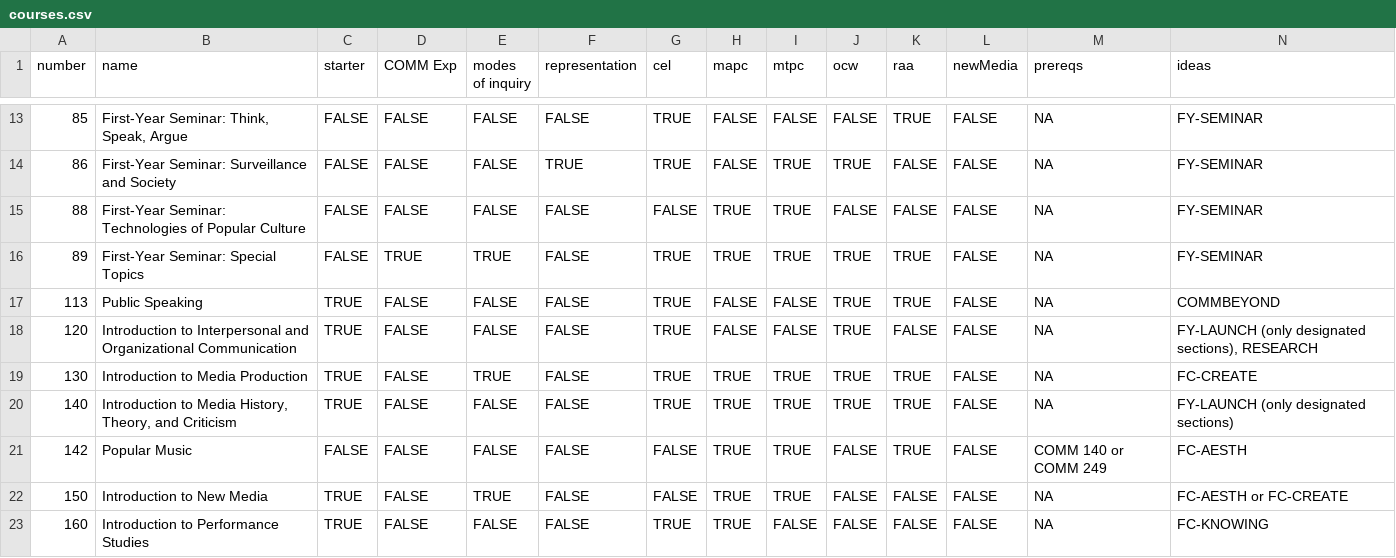
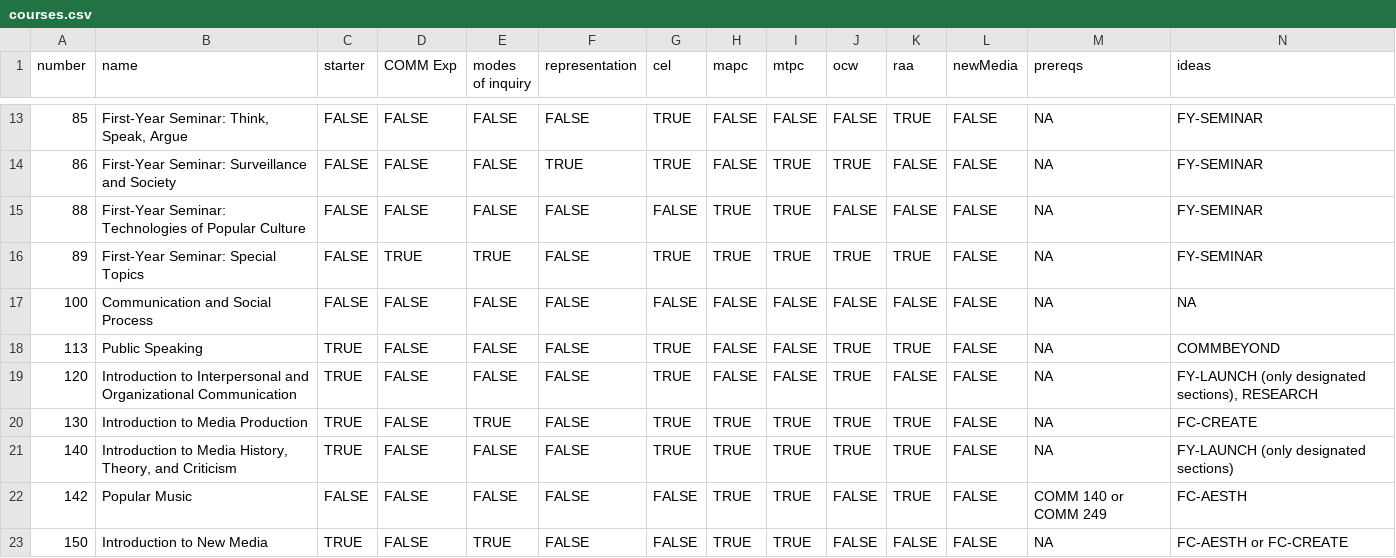
Before and after one commit to zande4/comm-dept-scheduler, a CSV file: courses.csv, drawn as a sheet; only a part is shown, gaps mark what is left out; the shorter side is filled out with more unchanged rows; rows hold the shown columns only; the diff names each change by its address in the sheet, - before the commit and + after, or states it on an @@ line.

```diff
--- a/courses.csv
+++ b/courses.csv
+row 17: 100 | Communication and Social Process | FALSE | FALSE | FALSE | FALSE | FALSE | FALSE | FALSE | FALSE | FALSE | FALSE | NA | NA
```
Also changed, not shown: 5 other files.
